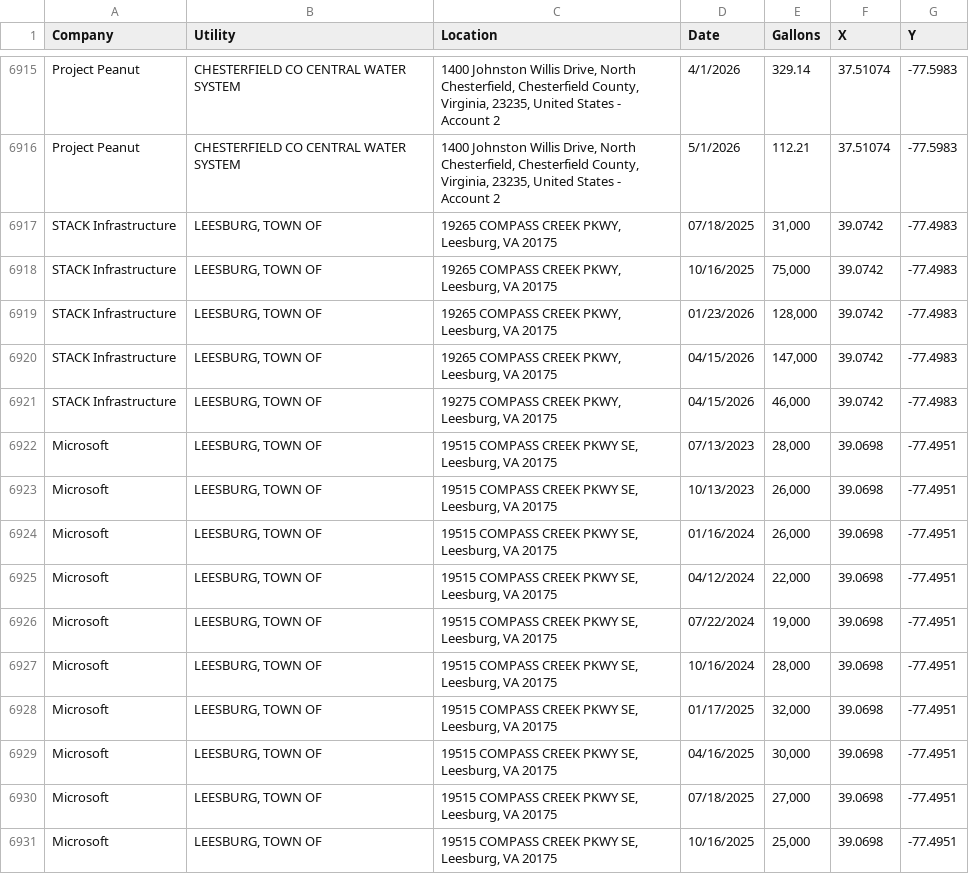
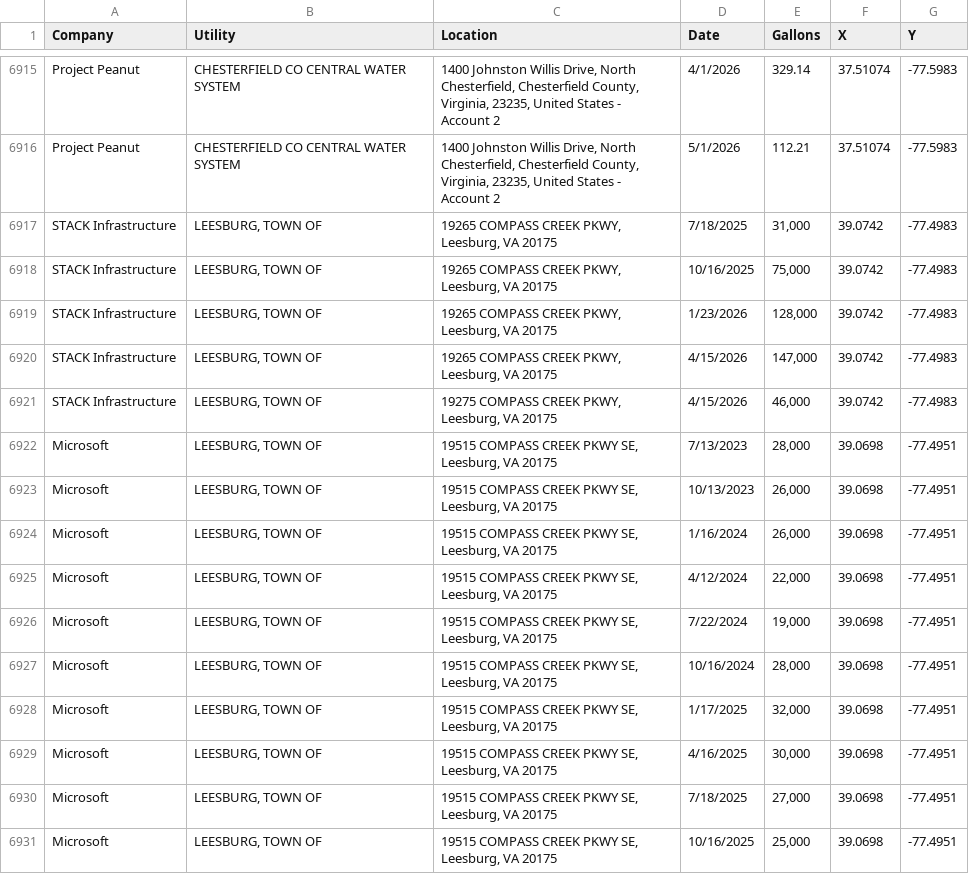
Before and after one commit to BlueCredit/blueatlas, a CSV file: wateruse.csv, drawn as a sheet; only a part is shown, gaps mark what is left out; the diff covers the shown part only.

Commit message:
Update wateruse.csv

```diff
--- a/wateruse.csv
+++ b/wateruse.csv
@@ -6916,16 +6916,16 @@ Project Peanut,CHESTERFIELD CO CENTRAL WATER SYSTEM,"1400 Johnston Willis Drive,
 Project Peanut,CHESTERFIELD CO CENTRAL WATER SYSTEM,"1400 Johnston Willis Drive, North Chesterfield, Chesterfield County, Virginia, 23235, United States - Account 2",5/1/2026,112.21,37.51074,-77.5983
-STACK Infrastructure,"LEESBURG, TOWN OF","19265 COMPASS CREEK PKWY, Leesburg, VA 20175",07/18/2025,"31,000",39.0742,-77.4983
+STACK Infrastructure,"LEESBURG, TOWN OF","19265 COMPASS CREEK PKWY, Leesburg, VA 20175",7/18/2025,"31,000",39.0742,-77.4983
 STACK Infrastructure,"LEESBURG, TOWN OF","19265 COMPASS CREEK PKWY, Leesburg, VA 20175",10/16/2025,"75,000",39.0742,-77.4983
-STACK Infrastructure,"LEESBURG, TOWN OF","19265 COMPASS CREEK PKWY, Leesburg, VA 20175",01/23/2026,"128,000",39.0742,-77.4983
-STACK Infrastructure,"LEESBURG, TOWN OF","19265 COMPASS CREEK PKWY, Leesburg, VA 20175",04/15/2026,"147,000",39.0742,-77.4983
-STACK Infrastructure,"LEESBURG, TOWN OF","19275 COMPASS CREEK PKWY, Leesburg, VA 20175",04/15/2026,"46,000",39.0742,-77.4983
-Microsoft,"LEESBURG, TOWN OF","19515 COMPASS CREEK PKWY SE, Leesburg, VA 20175",07/13/2023,"28,000",39.0698,-77.4951
+STACK Infrastructure,"LEESBURG, TOWN OF","19265 COMPASS CREEK PKWY, Leesburg, VA 20175",1/23/2026,"128,000",39.0742,-77.4983
+STACK Infrastructure,"LEESBURG, TOWN OF","19265 COMPASS CREEK PKWY, Leesburg, VA 20175",4/15/2026,"147,000",39.0742,-77.4983
+STACK Infrastructure,"LEESBURG, TOWN OF","19275 COMPASS CREEK PKWY, Leesburg, VA 20175",4/15/2026,"46,000",39.0742,-77.4983
+Microsoft,"LEESBURG, TOWN OF","19515 COMPASS CREEK PKWY SE, Leesburg, VA 20175",7/13/2023,"28,000",39.0698,-77.4951
 Microsoft,"LEESBURG, TOWN OF","19515 COMPASS CREEK PKWY SE, Leesburg, VA 20175",10/13/2023,"26,000",39.0698,-77.4951
-Microsoft,"LEESBURG, TOWN OF","19515 COMPASS CREEK PKWY SE, Leesburg, VA 20175",01/16/2024,"26,000",39.0698,-77.4951
-Microsoft,"LEESBURG, TOWN OF","19515 COMPASS CREEK PKWY SE, Leesburg, VA 20175",04/12/2024,"22,000",39.0698,-77.4951
-Microsoft,"LEESBURG, TOWN OF","19515 COMPASS CREEK PKWY SE, Leesburg, VA 20175",07/22/2024,"19,000",39.0698,-77.4951
+Microsoft,"LEESBURG, TOWN OF","19515 COMPASS CREEK PKWY SE, Leesburg, VA 20175",1/16/2024,"26,000",39.0698,-77.4951
+Microsoft,"LEESBURG, TOWN OF","19515 COMPASS CREEK PKWY SE, Leesburg, VA 20175",4/12/2024,"22,000",39.0698,-77.4951
+Microsoft,"LEESBURG, TOWN OF","19515 COMPASS CREEK PKWY SE, Leesburg, VA 20175",7/22/2024,"19,000",39.0698,-77.4951
 Microsoft,"LEESBURG, TOWN OF","19515 COMPASS CREEK PKWY SE, Leesburg, VA 20175",10/16/2024,"28,000",39.0698,-77.4951
-Microsoft,"LEESBURG, TOWN OF","19515 COMPASS CREEK PKWY SE, Leesburg, VA 20175",01/17/2025,"32,000",39.0698,-77.4951
-Microsoft,"LEESBURG, TOWN OF","19515 COMPASS CREEK PKWY SE, Leesburg, VA 20175",04/16/2025,"30,000",39.0698,-77.4951
-Microsoft,"LEESBURG, TOWN OF","19515 COMPASS CREEK PKWY SE, Leesburg, VA 20175",07/18/2025,"27,000",39.0698,-77.4951
+Microsoft,"LEESBURG, TOWN OF","19515 COMPASS CREEK PKWY SE, Leesburg, VA 20175",1/17/2025,"32,000",39.0698,-77.4951
+Microsoft,"LEESBURG, TOWN OF","19515 COMPASS CREEK PKWY SE, Leesburg, VA 20175",4/16/2025,"30,000",39.0698,-77.4951
+Microsoft,"LEESBURG, TOWN OF","19515 COMPASS CREEK PKWY SE, Leesburg, VA 20175",7/18/2025,"27,000",39.0698,-77.4951
 Microsoft,"LEESBURG, TOWN OF","19515 COMPASS CREEK PKWY SE, Leesburg, VA 20175",10/16/2025,"25,000",39.0698,-77.4951
```
Also changed, not shown: 47 edited cells elsewhere in this file.
